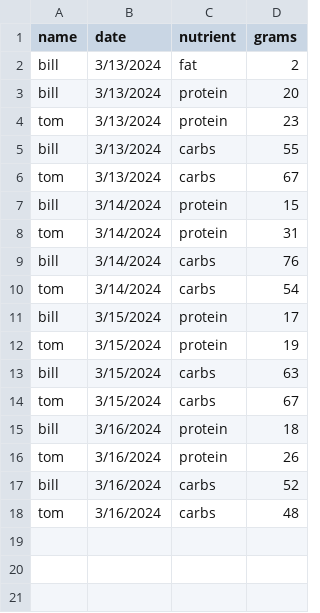
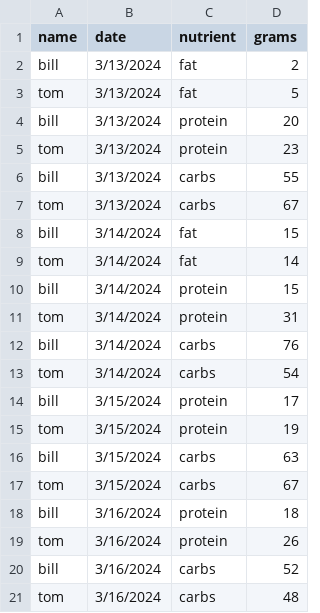
Before and after one commit to brigidburns/AI-and-Social-Good-Final-Project, a CSV file: dashboard/egperson.csv, drawn as a sheet.

```diff
--- a/dashboard/egperson.csv
+++ b/dashboard/egperson.csv
@@ -2,2 +2,3 @@ name,date,nutrient,grams
 bill,3/13/2024,fat,2
+tom,3/13/2024,fat,5
 bill,3/13/2024,protein,20
@@ -6,2 +7,4 @@ bill,3/13/2024,carbs,55
 tom,3/13/2024,carbs,67
+bill,3/14/2024,fat,15
+tom,3/14/2024,fat,14
 bill,3/14/2024,protein,15
```
Also changed, not shown: 1 other file.
